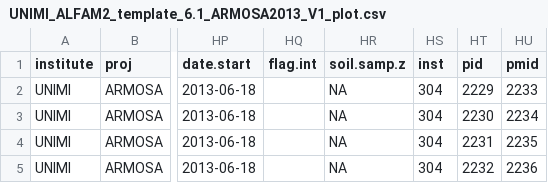
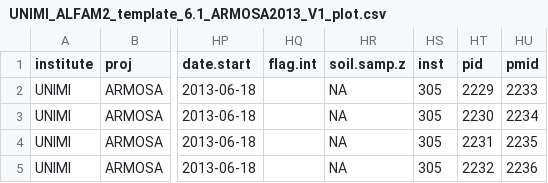
Before and after one commit to AU-BCE-EE/ALFAM2-data, a CSV file: logs/03/csv/UNIMI-Marco_Carozzi/UNIMI_ALFAM2_template_6.1_ARMOSA2013_V1_plot.csv, drawn as a sheet; only a part is shown, gaps mark what is left out; the diff names each change by its address in the sheet, - before the commit and + after, or states it on an @@ line.

```diff
--- a/logs/03/csv/UNIMI-Marco_Carozzi/UNIMI_ALFAM2_template_6.1_ARMOSA2013_V1_plot.csv
+++ b/logs/03/csv/UNIMI-Marco_Carozzi/UNIMI_ALFAM2_template_6.1_ARMOSA2013_V1_plot.csv
-HS2:HS5 (inst): 304
+HS2:HS5 (inst): 305
```
Also changed, not shown: data-submitted/03/INRAE/weather/weather_means.csv, logs/03/csv/AU-Pedersen__Johanna/AU_ALFAM2_template_6_1_230726_JP_19G20AB_plot.csv, 35 other files.
